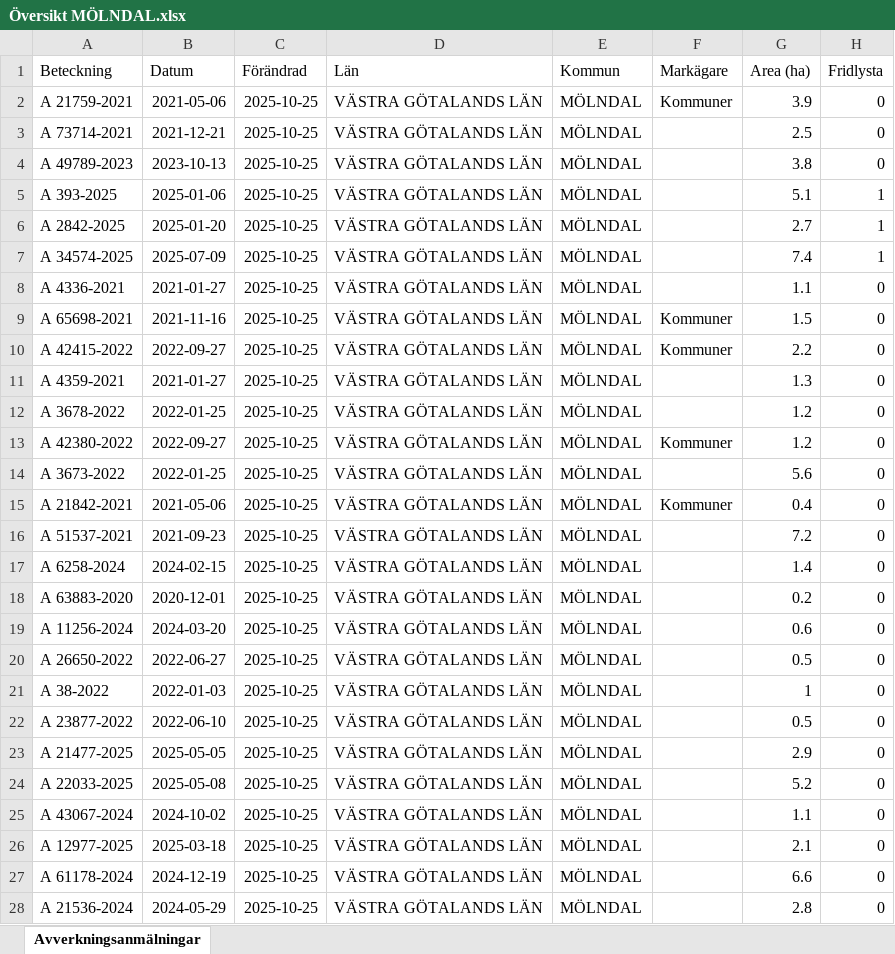
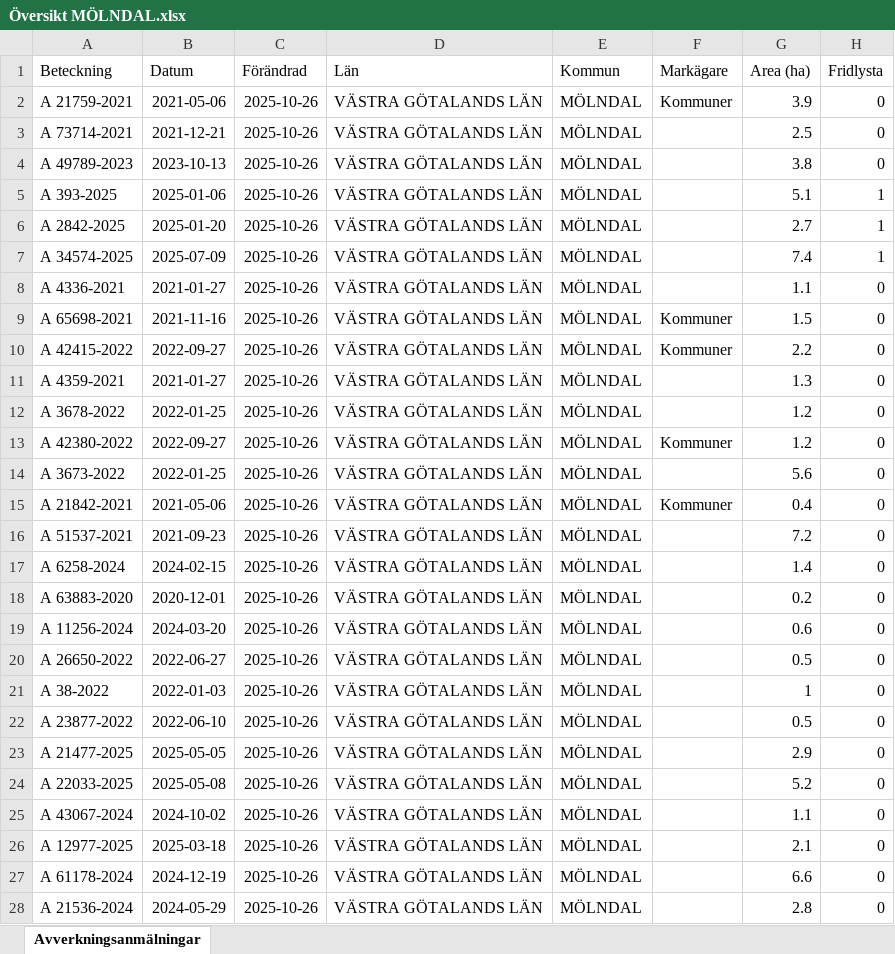
Before and after one commit to klasma/Logging_1481, an Excel workbook: Översikt MÖLNDAL.xlsx, sheet Avverkningsanmälningar, drawn as a sheet; only a part is shown; values as stored, in another font and other column widths than the file's, no borders; the diff covers the shown part only; the diff names each change by its address in the sheet, - before the commit and + after, or states it on an @@ line.

```diff
--- a/Översikt MÖLNDAL.xlsx (sheet Avverkningsanmälningar)
+++ b/Översikt MÖLNDAL.xlsx (sheet Avverkningsanmälningar)
-C2:C28 (Förändrad): 2025-10-25
+C2:C28 (Förändrad): 2025-10-26
```
Also changed, not shown: 21 edited cells elsewhere in this sheet, artfynd/A 21759-2021 artfynd.xlsx, artfynd/A 2842-2025 artfynd.xlsx, 31 other files.
